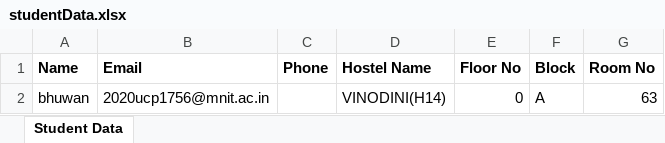
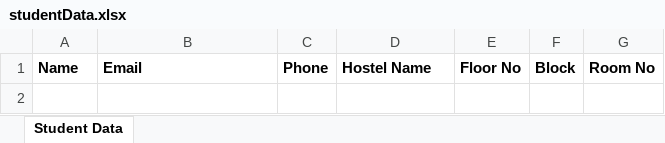
Before and after one commit to vivek795/Hostel-Allocation-System-Backend, an Excel workbook: routes/studentData.xlsx, sheet Student Data, drawn as a sheet; values as stored, in another font and other column widths than the file's, no borders; the diff names each change by its address in the sheet, - before the commit and + after, or states it on an @@ line.

```diff
--- a/routes/studentData.xlsx (sheet Student Data)
+++ b/routes/studentData.xlsx (sheet Student Data)
-row 2: bhuwan | 2020ucp1756@mnit.ac.in |  | VINODINI(H14) | 0 | A | 63
```
Also changed, not shown: 7 other files.
